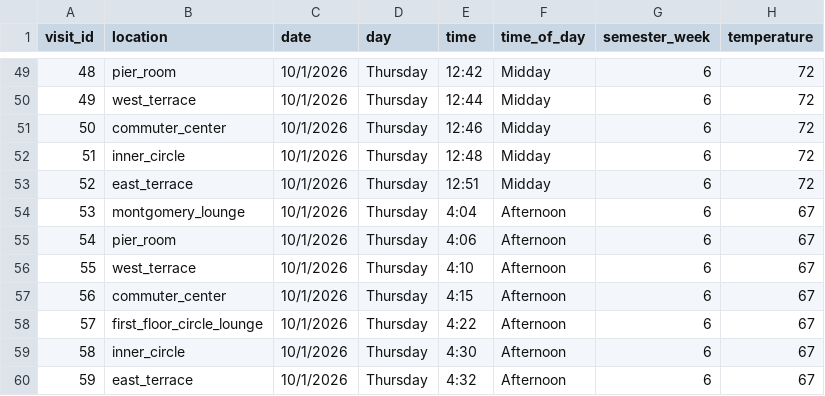
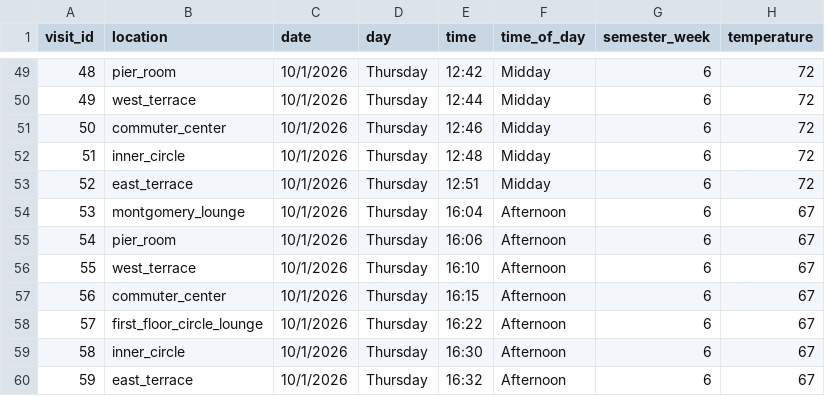
Before and after one commit to RickySaidHi/CS424-Project, a CSV file: study_space_data.xlsx - Data Collection.csv, drawn as a sheet; only a part is shown, gaps mark what is left out; the diff names each change by its address in the sheet, - before the commit and + after, or states it on an @@ line.

Commit message:
Added the 4pm Thursday times to the CSV

```diff
--- a/study_space_data.xlsx - Data Collection.csv
+++ b/study_space_data.xlsx - Data Collection.csv
-E54 (time): 4:04
+E54 (time): 16:04
-E55 (time): 4:06
+E55 (time): 16:06
-E56 (time): 4:10
+E56 (time): 16:10
-E57 (time): 4:15
+E57 (time): 16:15
-E58 (time): 4:22
+E58 (time): 16:22
-E59 (time): 4:30
+E59 (time): 16:30
-E60 (time): 4:32
+E60 (time): 16:32
```
